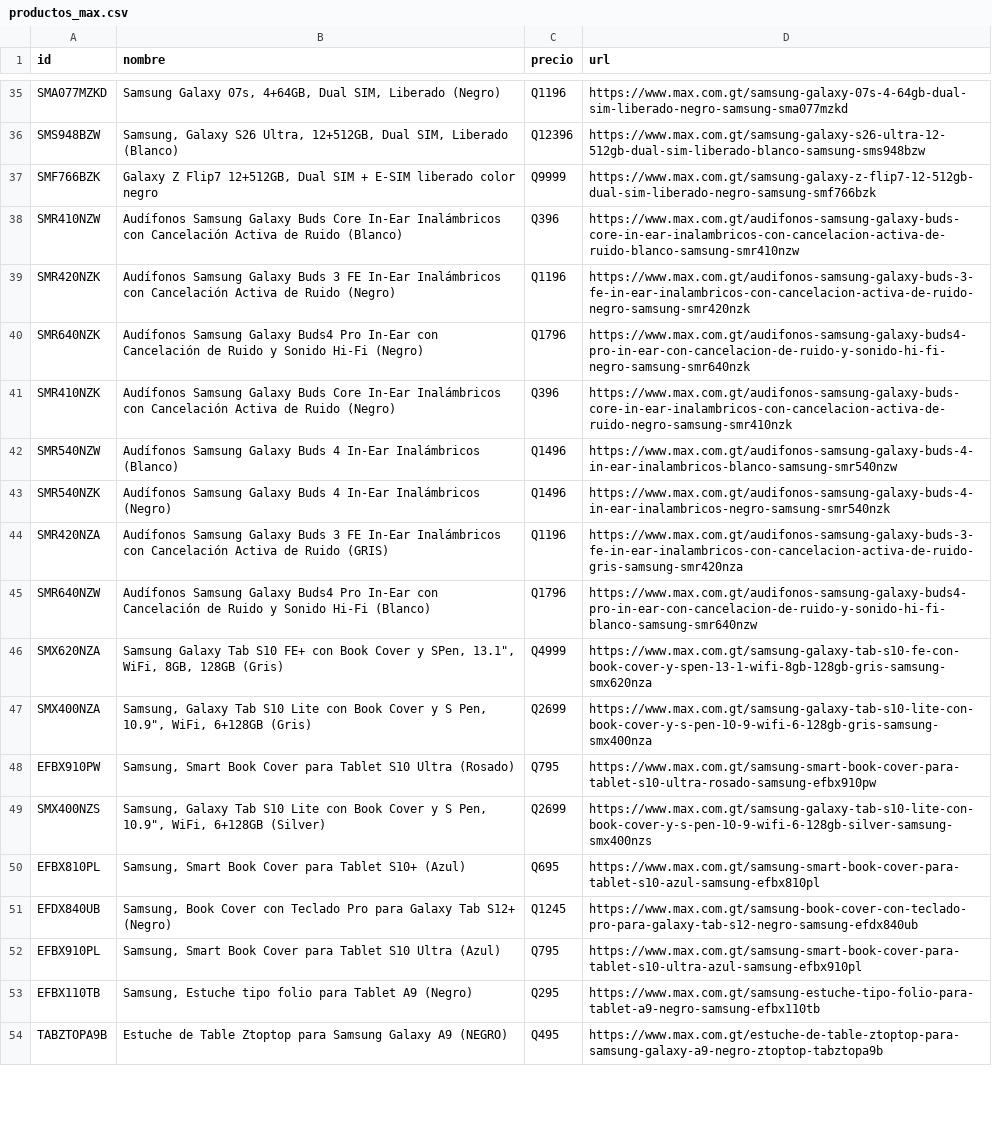
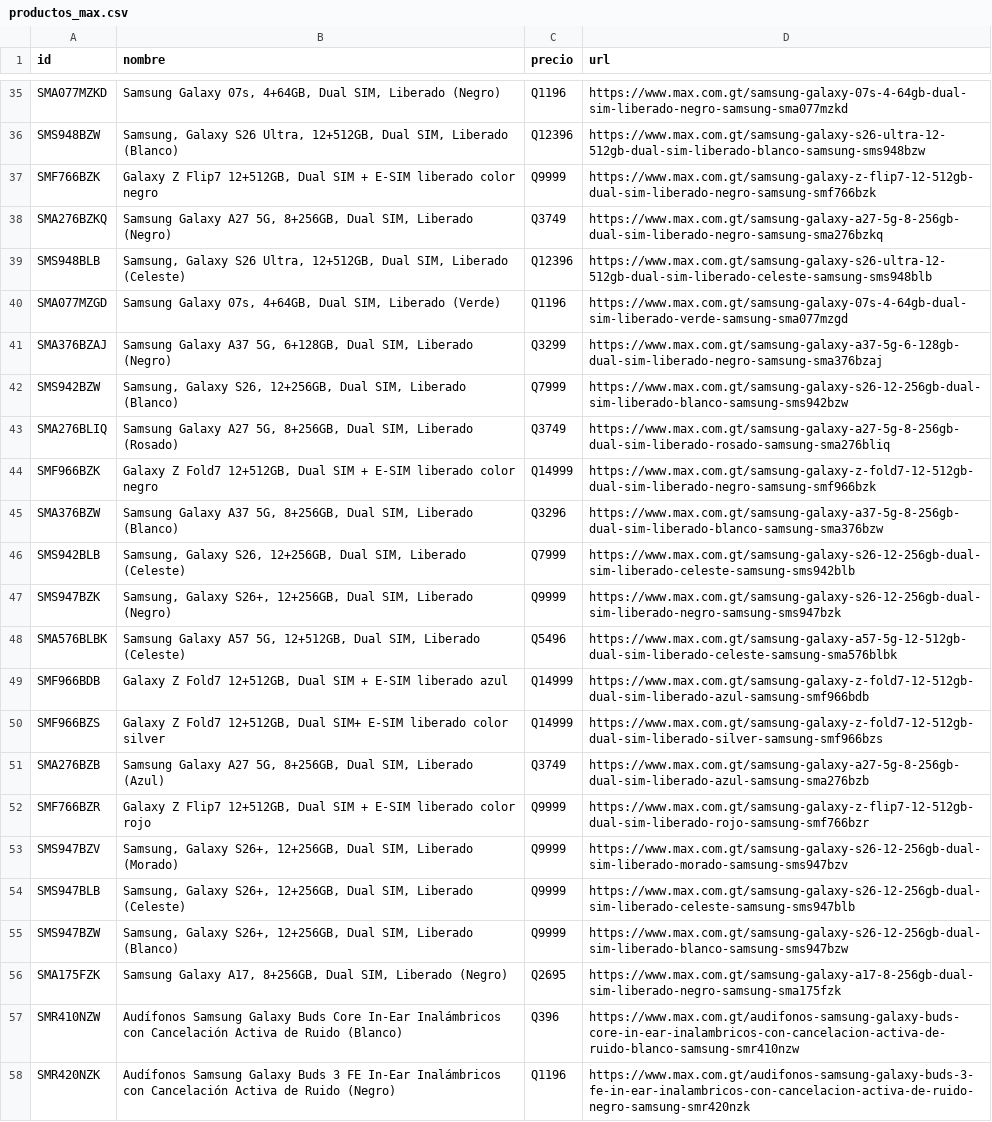
Before and after one commit to goldenboy1496/reporte-precios, a CSV file: data/productos_max.csv, drawn as a sheet; only a part is shown, gaps mark what is left out; the shorter side is filled out with more unchanged rows; the diff covers the shown part only; the diff names each change by its address in the sheet, - before the commit and + after, or states it on an @@ line.

Commit message:
Auto-actualizacion de precios: 15/11/2026 08:05

```diff
--- a/data/productos_max.csv
+++ b/data/productos_max.csv
+row 38: SMA276BZKQ | Samsung Galaxy A27 5G, 8+256GB, Dual SIM, Liberado (Negro) | Q3749 | https://www.max.com.gt/samsung-galaxy-a27-5g-8-256gb-dual-sim-liberado-negro-samsung-sma276bzkq
+row 39: SMS948BLB | Samsung, Galaxy S26 Ultra, 12+512GB, Dual SIM, Liberado (Celeste) | Q12396 | https://www.max.com.gt/samsung-galaxy-s26-ultra-12-512gb-dual-sim-liberado-celeste-samsung-sms948blb
+row 40: SMA077MZGD | Samsung Galaxy 07s, 4+64GB, Dual SIM, Liberado (Verde) | Q1196 | https://www.max.com.gt/samsung-galaxy-07s-4-64gb-dual-sim-liberado-verde-samsung-sma077mzgd
+row 41: SMA376BZAJ | Samsung Galaxy A37 5G, 6+128GB, Dual SIM, Liberado (Negro) | Q3299 | https://www.max.com.gt/samsung-galaxy-a37-5g-6-128gb-dual-sim-liberado-negro-samsung-sma376bzaj
+row 42: SMS942BZW | Samsung, Galaxy S26, 12+256GB, Dual SIM, Liberado (Blanco) | Q7999 | https://www.max.com.gt/samsung-galaxy-s26-12-256gb-dual-sim-liberado-blanco-samsung-sms942bzw
+row 43: SMA276BLIQ | Samsung Galaxy A27 5G, 8+256GB, Dual SIM, Liberado (Rosado) | Q3749 | https://www.max.com.gt/samsung-galaxy-a27-5g-8-256gb-dual-sim-liberado-rosado-samsung-sma276bliq
+row 44: SMF966BZK | Galaxy Z Fold7 12+512GB, Dual SIM + E-SIM liberado color negro | Q14999 | https://www.max.com.gt/samsung-galaxy-z-fold7-12-512gb-dual-sim-liberado-negro-samsung-smf966bzk
+row 45: SMA376BZW | Samsung Galaxy A37 5G, 8+256GB, Dual SIM, Liberado (Blanco) | Q3296 | https://www.max.com.gt/samsung-galaxy-a37-5g-8-256gb-dual-sim-liberado-blanco-samsung-sma376bzw
+row 46: SMS942BLB | Samsung, Galaxy S26, 12+256GB, Dual SIM, Liberado (Celeste) | Q7999 | https://www.max.com.gt/samsung-galaxy-s26-12-256gb-dual-sim-liberado-celeste-samsung-sms942blb
+row 47: SMS947BZK | Samsung, Galaxy S26+, 12+256GB, Dual SIM, Liberado (Negro) | Q9999 | https://www.max.com.gt/samsung-galaxy-s26-12-256gb-dual-sim-liberado-negro-samsung-sms947bzk
+row 48: SMA576BLBK | Samsung Galaxy A57 5G, 12+512GB, Dual SIM, Liberado (Celeste) | Q5496 | https://www.max.com.gt/samsung-galaxy-a57-5g-12-512gb-dual-sim-liberado-celeste-samsung-sma576blbk
+row 49: SMF966BDB | Galaxy Z Fold7 12+512GB, Dual SIM + E-SIM liberado azul | Q14999 | https://www.max.com.gt/samsung-galaxy-z-fold7-12-512gb-dual-sim-liberado-azul-samsung-smf966bdb
+row 50: SMF966BZS | Galaxy Z Fold7 12+512GB, Dual SIM+ E-SIM liberado color silver | Q14999 | https://www.max.com.gt/samsung-galaxy-z-fold7-12-512gb-dual-sim-liberado-silver-samsung-smf966bzs
+row 51: SMA276BZB | Samsung Galaxy A27 5G, 8+256GB, Dual SIM, Liberado (Azul) | Q3749 | https://www.max.com.gt/samsung-galaxy-a27-5g-8-256gb-dual-sim-liberado-azul-samsung-sma276bzb
+row 52: SMF766BZR | Galaxy Z Flip7 12+512GB, Dual SIM + E-SIM liberado color rojo | Q9999 | https://www.max.com.gt/samsung-galaxy-z-flip7-12-512gb-dual-sim-liberado-rojo-samsung-smf766bzr
+row 53: SMS947BZV | Samsung, Galaxy S26+, 12+256GB, Dual SIM, Liberado (Morado) | Q9999 | https://www.max.com.gt/samsung-galaxy-s26-12-256gb-dual-sim-liberado-morado-samsung-sms947bzv
+row 54: SMS947BLB | Samsung, Galaxy S26+, 12+256GB, Dual SIM, Liberado (Celeste) | Q9999 | https://www.max.com.gt/samsung-galaxy-s26-12-256gb-dual-sim-liberado-celeste-samsung-sms947blb
+row 55: SMS947BZW | Samsung, Galaxy S26+, 12+256GB, Dual SIM, Liberado (Blanco) | Q9999 | https://www.max.com.gt/samsung-galaxy-s26-12-256gb-dual-sim-liberado-blanco-samsung-sms947bzw
+row 56: SMA175FZK | Samsung Galaxy A17, 8+256GB, Dual SIM, Liberado (Negro) | Q2695 | https://www.max.com.gt/samsung-galaxy-a17-8-256gb-dual-sim-liberado-negro-samsung-sma175fzk
```
Also changed, not shown: 8 added rows elsewhere in this file, data/productos_diunsa.csv, productos_diunsa.csv, 4 other files.
